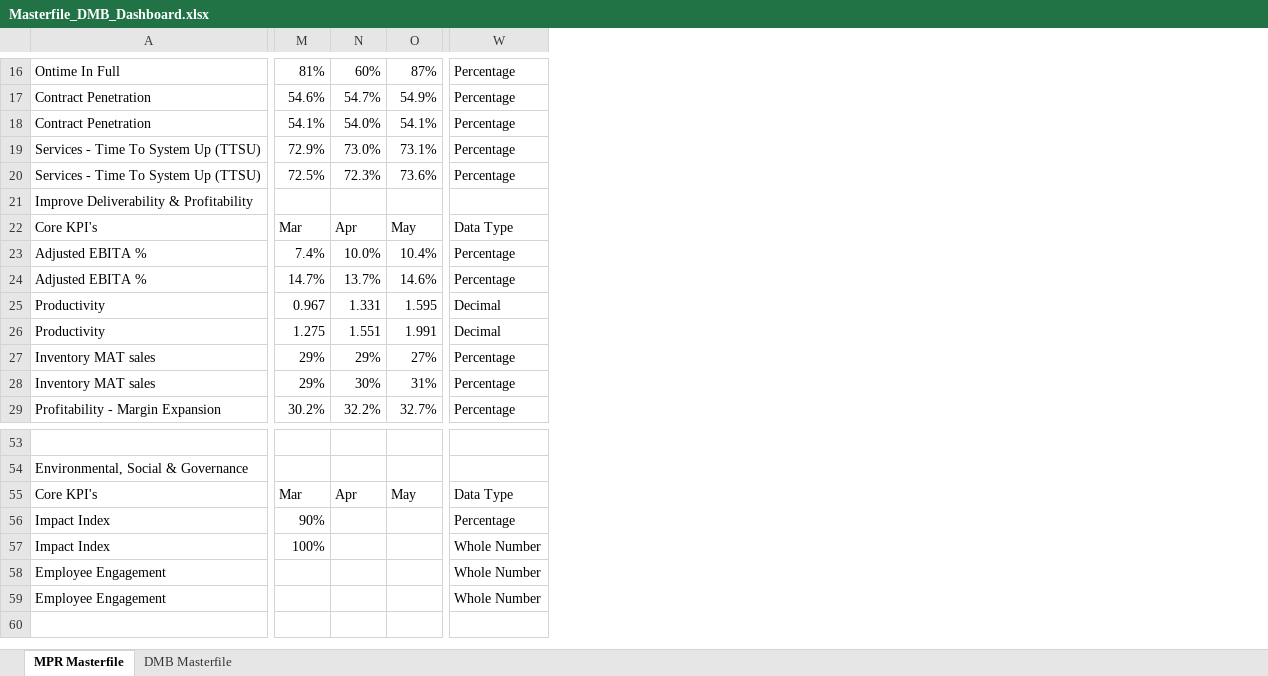
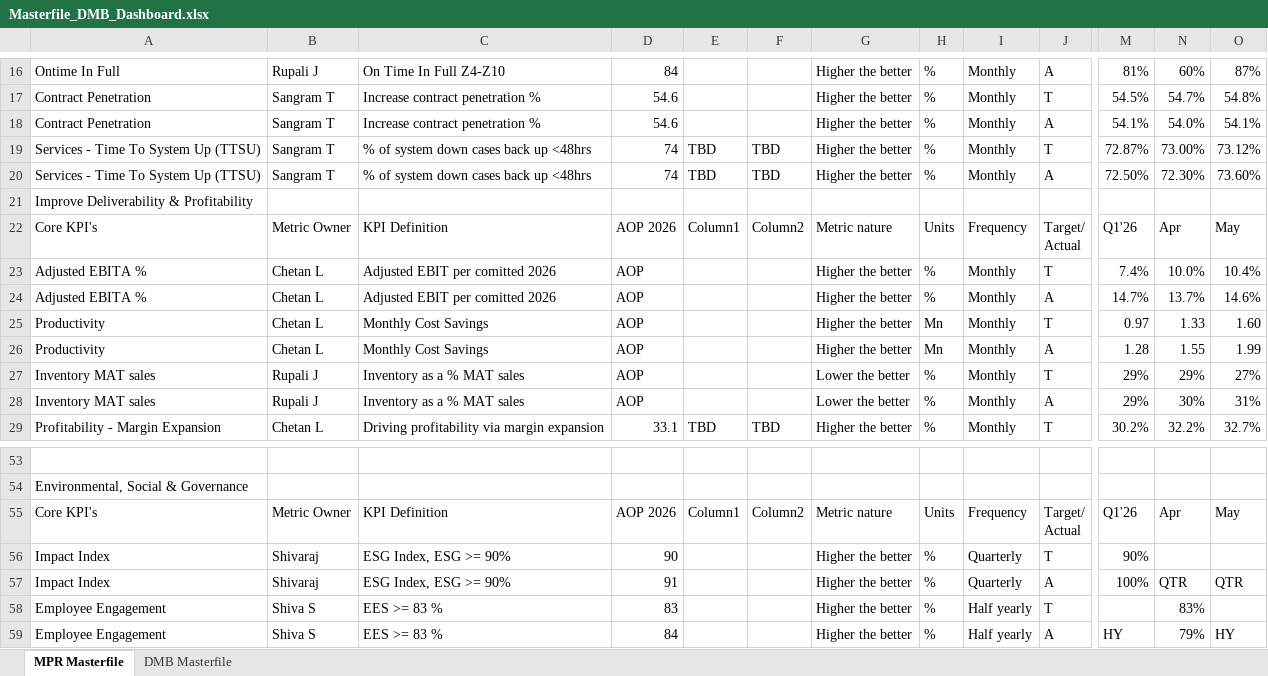
Before and after one commit to kavyabhardwajj30/DMB-Dashboard, an Excel workbook: data/Masterfile_DMB_Dashboard.xlsx, sheet MPR Masterfile, drawn as a sheet; only a part is shown, gaps mark what is left out; values as stored, in another font and other column widths than the file's, no cell formats; table styles not drawn; removed rows and columns are numbered as before the commit, all else as after; rows hold the shown columns only; ↵ is a line break in a cell; the diff covers the shown part only; the diff names each change by its address in the sheet, - before the commit and + after, or states it on an @@ line.

Commit message:
Auto-sync Masterfile_DMB_Dashboard.xlsx from SharePoint via live sync [skip ci]

```diff
--- a/data/Masterfile_DMB_Dashboard.xlsx (sheet MPR Masterfile)
+++ b/data/Masterfile_DMB_Dashboard.xlsx (sheet MPR Masterfile)
@@ column B unhidden, rows 16-18: Rupali J | Sangram T | Sangram T; rows 22-29: Metric Owner | Chetan L | Chetan L | Chetan L | Chetan L | Rupali J | Rupali J | Chetan L; rows 55-58: Metric Owner | Shivaraj | Shivaraj | Shiva S @@
@@ column C unhidden, rows 16-18: On Time In Full Z4-Z10 | Increase contract penetration % | Increase contract penetration %; rows 22-29: KPI Definition | Adjusted EBIT per comitted 2026 | Adjusted EBIT per comitted 2026 | Monthly Cost Savings | Monthly Cost Savings | Inventory as a % MAT sales | Inventory as a % MAT sales | Driving profitability via margin expansion; rows 55-58: KPI Definition | ESG Index, ESG >= 90% | ESG Index, ESG >= 90% | EES >= 83 % @@
@@ column D unhidden, rows 16-18: 84 | 54.6 | 54.6; rows 22-29: AOP 2026 | AOP | AOP | AOP | AOP | AOP | AOP | 33.1; rows 55-58: AOP 2026 | 90 | 91 | 83 @@
@@ column E unhidden, rows 22-29: Column1 |  |  |  |  |  |  | TBD; row 55: Column1 @@
@@ column F unhidden, rows 22-29: Column2 |  |  |  |  |  |  | TBD; row 55: Column2 @@
@@ column G unhidden, rows 16-18: all Higher the better; rows 22-29: Metric nature | Higher the better | Higher the better | Higher the better | Higher the better | Lower the better | Lower the better | Higher the better; rows 55-58: Metric nature | Higher the better | Higher the better | Higher the better @@
@@ column H unhidden, rows 16-18: all %; rows 22-29: Units | % | % | Mn | Mn | % | % | %; rows 55-58: Units | % | % | % @@
@@ column I unhidden, rows 16-18: all Monthly; rows 22-29: Frequency | Monthly | Monthly | Monthly | Monthly | Monthly | Monthly | Monthly; rows 55-58: Frequency | Quarterly | Quarterly | Half yearly @@
@@ column J unhidden, rows 16-18: A | T | A; rows 22-29: Target/ ↵ Actual | T | A | T | A | T | A | T; rows 55-58: Target/ ↵ Actual | T | A | T @@
-column W, rows 16-18: all Percentage; rows 22-29: Data Type | Percentage | Percentage | Decimal | Decimal | Percentage | Percentage | Percentage; rows 55-58: Data Type | Percentage | Whole Number | Whole Number
-M17: 54.6%
+M17: 54.5%
-O17: 54.9%
+O17: 54.8%
-row 19: Services - Time To System Up (TTSU) | 72.9% | 73.0% | 73.1% | Percentage
-row 20: Services - Time To System Up (TTSU) | 72.5% | 72.3% | 73.6% | Percentage
+row 19: Services - Time To System Up (TTSU) | Sangram T | % of system down cases back up <48hrs | 74 | TBD | TBD | Higher the better | % | Monthly | T | 72.87% | 73.00% | 73.12%
+row 20: Services - Time To System Up (TTSU) | Sangram T | % of system down cases back up <48hrs | 74 | TBD | TBD | Higher the better | % | Monthly | A | 72.50% | 72.30% | 73.60%
-M22: Mar
+M22: Q1'26
-M25: 0.967
+M25: 0.97
-N25: 1.331
+N25: 1.33
-O25: 1.595
+O25: 1.60
-M26: 1.275
+M26: 1.28
-N26: 1.551
+N26: 1.55
-O26: 1.991
+O26: 1.99
-M55: Mar
+M55: Q1'26
-N57: (empty)
+N57: QTR
-O57: (empty)
+O57: QTR
-N58: (empty)
+N58: 83%
-row 59: Employee Engagement |  |  |  | Whole Number
+row 59: Employee Engagement | Shiva S | EES >= 83 % | 84 |  |  | Higher the better | % | Half yearly | A | HY | 79% | HY
```
Also changed, not shown: 9 added rows, 9 removed rows, 1 moved row and 46 edited cells elsewhere in this sheet, sheet DMB Masterfile, cell formats, hidden cells.
